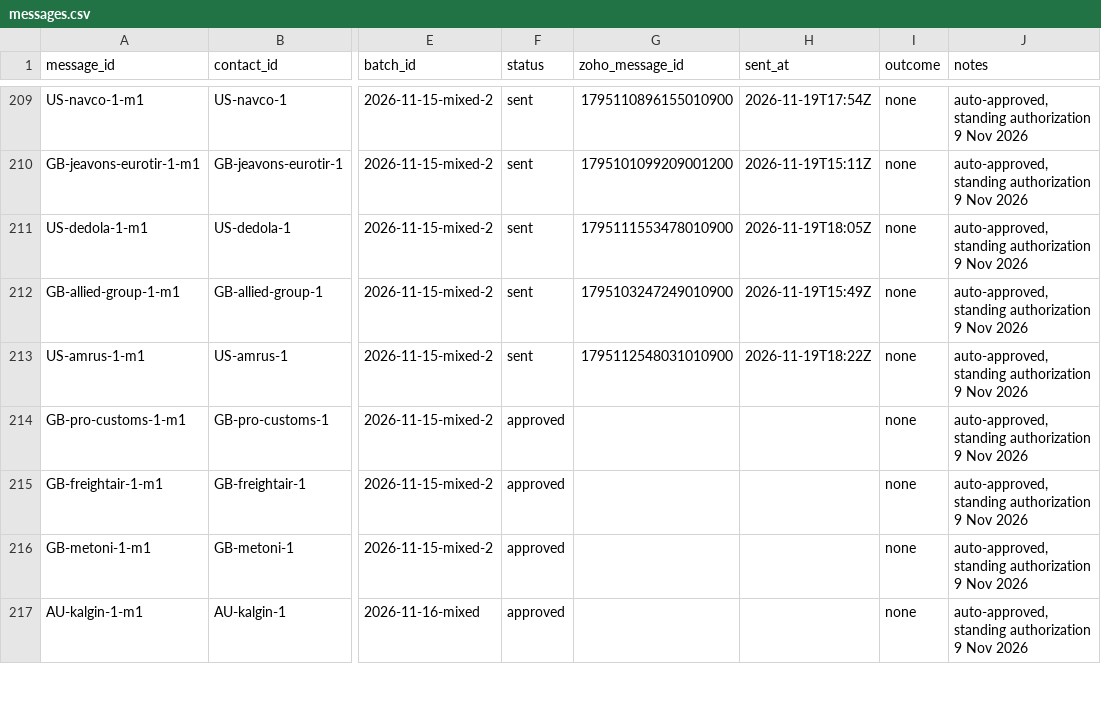
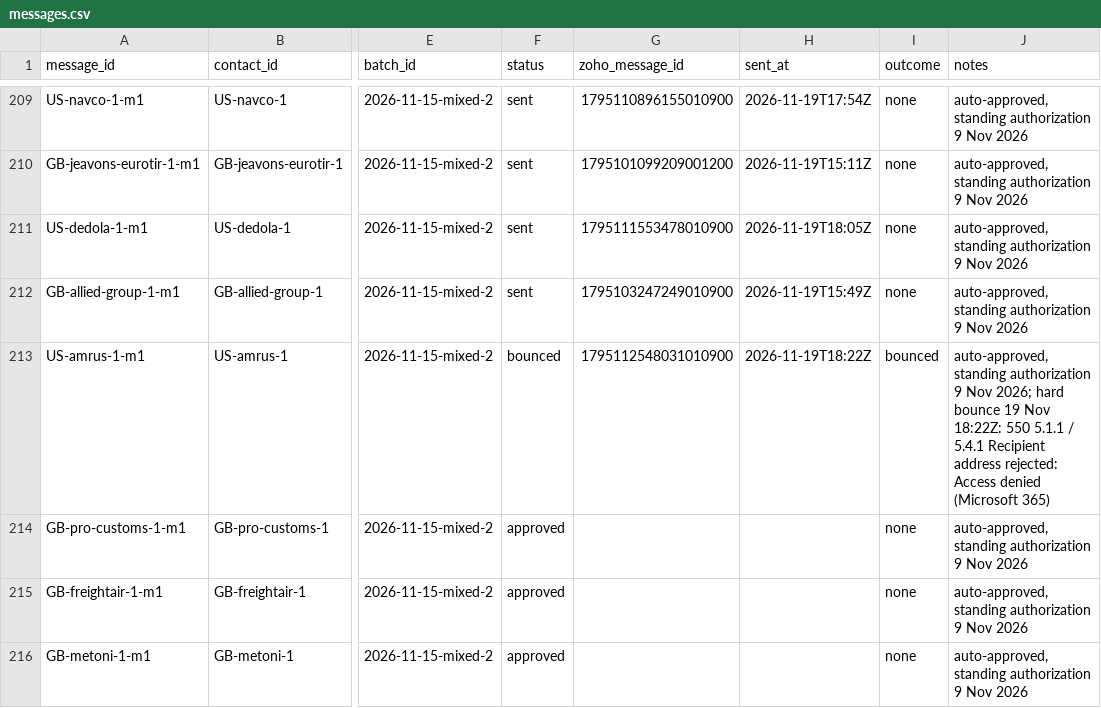
Before and after one commit to ratifplus/tiph-outreach, a CSV file: data/messages.csv, drawn as a sheet; only a part is shown, gaps mark what is left out; the shorter side is filled out with more unchanged rows; the diff names each change by its address in the sheet, - before the commit and + after, or states it on an @@ line.

```diff
--- a/data/messages.csv
+++ b/data/messages.csv
-F213 (status): sent
+F213 (status): bounced
-I213 (outcome): none
+I213 (outcome): bounced
-J213 (notes): …9 Nov 2026
+J213 (notes): …9 Nov 2026; hard bounce 19 Nov 18:22Z: 550 5.1.1 / 5.4.1 Recipient address rejected: Access denied (Microsoft 365)
```
Also changed, not shown: data/contacts.csv, data/suppression.csv.
